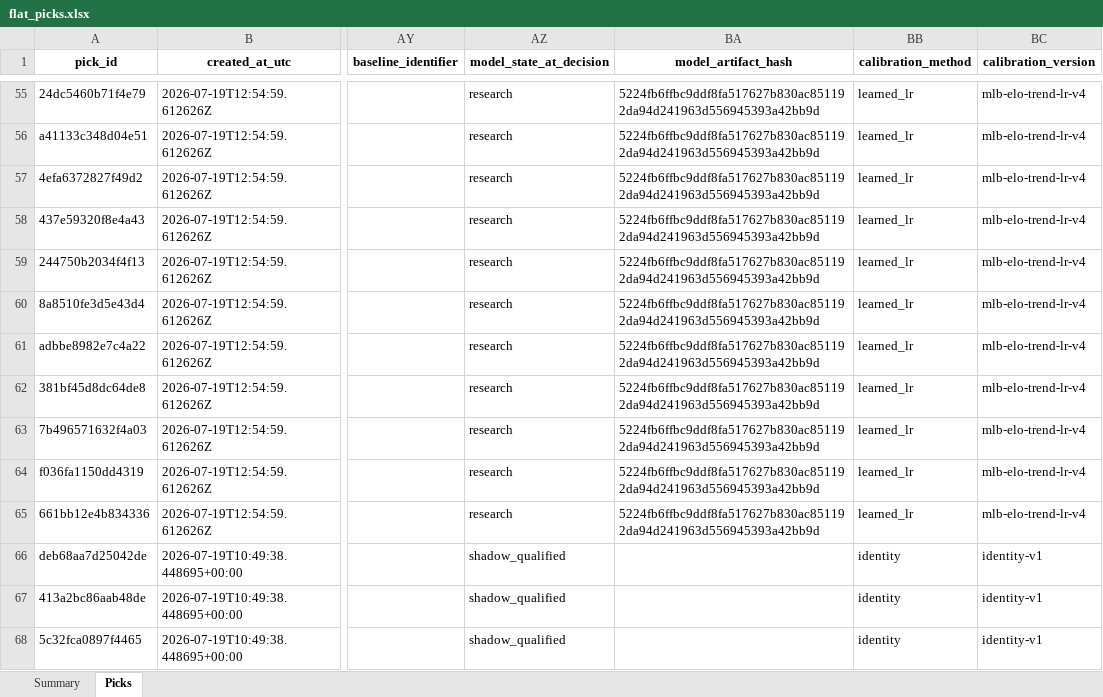
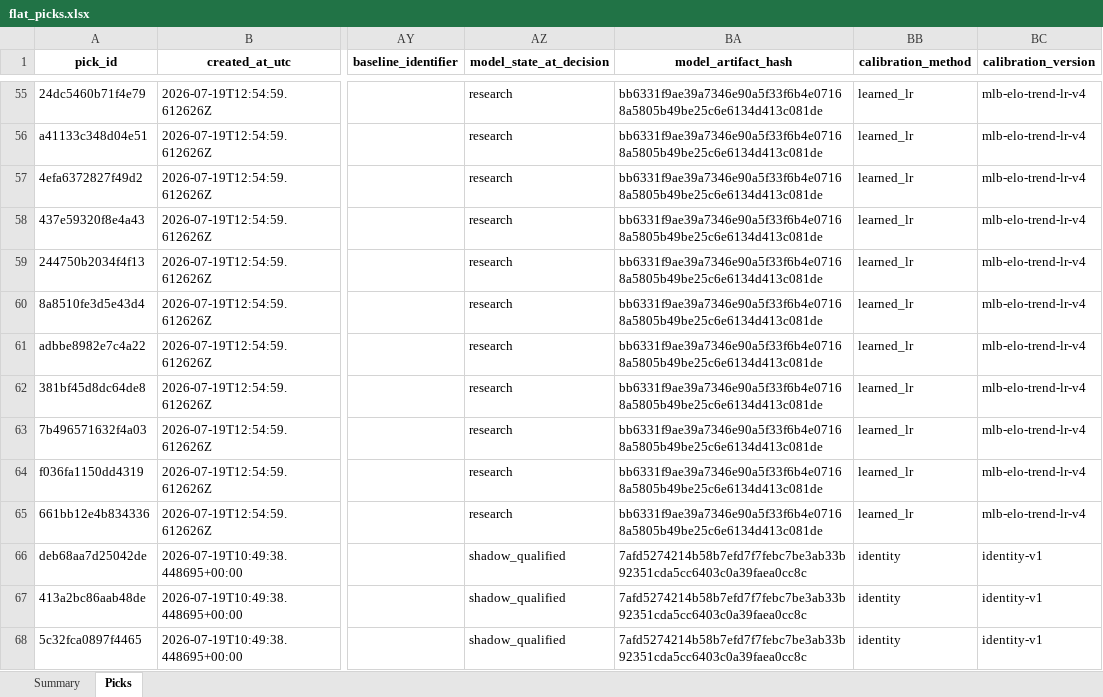
Before and after one commit to Vc9002/model-prediction, an Excel workbook: data/flat_picks.xlsx, sheet Picks, drawn as a sheet; only a part is shown, gaps mark what is left out; values as stored, in another font and other column widths than the file's, no borders; the diff covers the shown part only; the diff names each change by its address in the sheet, - before the commit and + after, or states it on an @@ line.

Commit message:
Fix feature registry + ledger lineage for MLB/WNBA
- neutral_elo_rating_difference: marked v3 artifacts valid
- tie_aware_elo_rating_difference: noted promotion to shadow_qualified
- Fixed 153 ledger rows with correct model_version + artifact_hash

```diff
--- a/data/flat_picks.xlsx (sheet Picks)
+++ b/data/flat_picks.xlsx (sheet Picks)
-BA55:BA65 (model_artifact_hash): 5224fb6ffbc9ddf8fa517627b830ac851192da94d241963d556945393a42bb9d
+BA55:BA65 (model_artifact_hash): bb6331f9ae39a7346e90a5f33f6b4e07168a5805b49be25c6e6134d413c081de
-BA66:BA68 (model_artifact_hash): (empty)
+BA66:BA68 (model_artifact_hash): 7afd5274214b58b7efd7f7febc7be3ab33b92351cda5cc6403c0a39faea0cc8c
```
Also changed, not shown: 66 edited cells elsewhere in this sheet, data/picks.xlsx, 1 other file.
